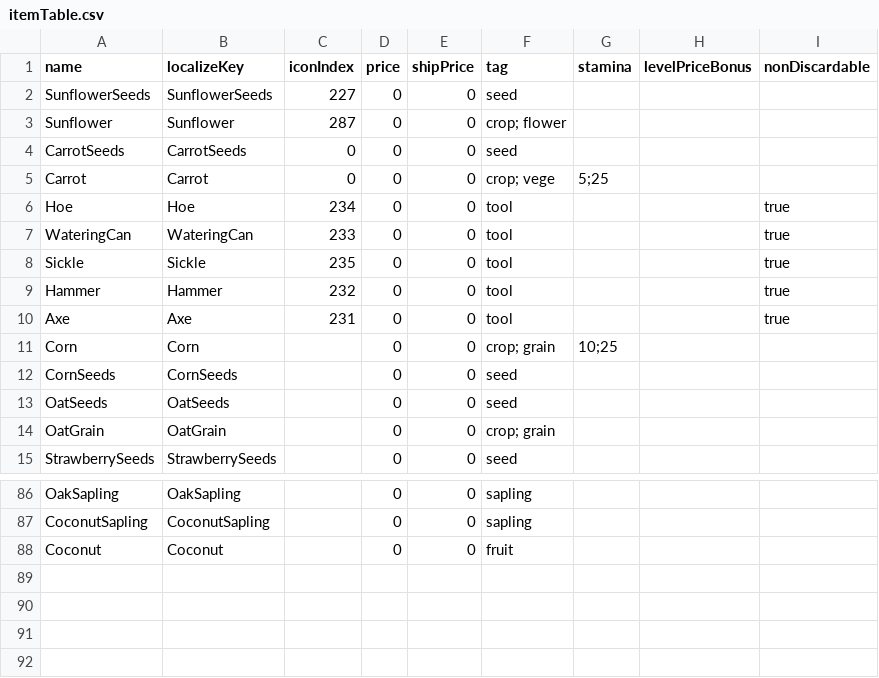
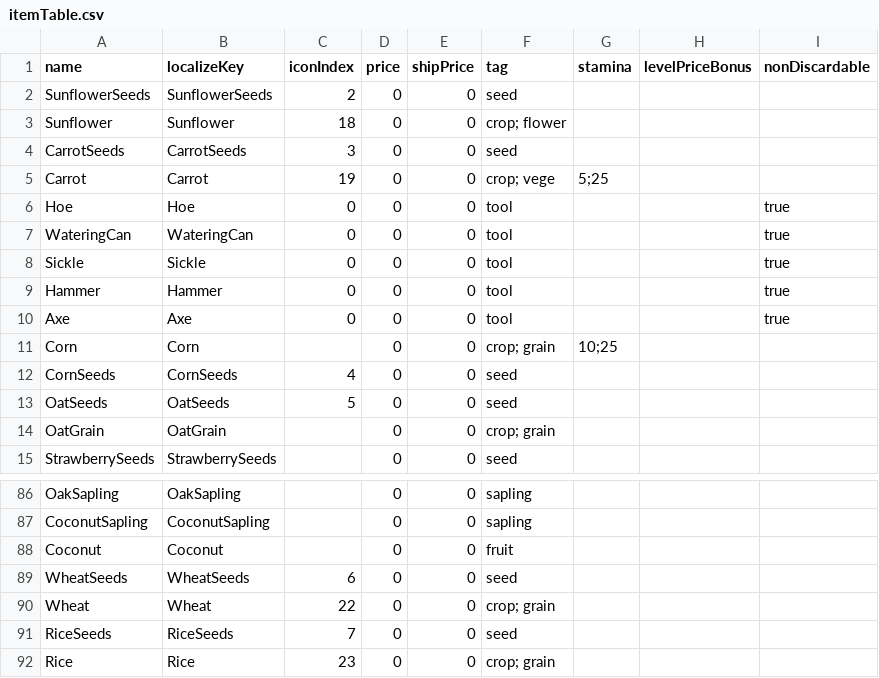
Before and after one commit to dsiver144/PeacefulDaysMZ, a CSV file: data/Database/itemTable.csv, drawn as a sheet; only a part is shown, gaps mark what is left out.

```diff
--- a/data/Database/itemTable.csv
+++ b/data/Database/itemTable.csv
@@ -1,14 +1,14 @@
 name,localizeKey,iconIndex,price,shipPrice,tag,stamina,levelPriceBonus,nonDiscardable
-SunflowerSeeds,SunflowerSeeds,227,0,0,seed,,,
-Sunflower,Sunflower,287,0,0,crop; flower,,,
-CarrotSeeds,CarrotSeeds,0,0,0,seed,,,
-Carrot,Carrot,0,0,0,crop; vege,5;25,,
-Hoe,Hoe,234,0,0,tool,,,true
-WateringCan,WateringCan,233,0,0,tool,,,true
-Sickle,Sickle,235,0,0,tool,,,true
-Hammer,Hammer,232,0,0,tool,,,true
-Axe,Axe,231,0,0,tool,,,true
+SunflowerSeeds,SunflowerSeeds,2,0,0,seed,,,
+Sunflower,Sunflower,18,0,0,crop; flower,,,
+CarrotSeeds,CarrotSeeds,3,0,0,seed,,,
+Carrot,Carrot,19,0,0,crop; vege,5;25,,
+Hoe,Hoe,0,0,0,tool,,,true
+WateringCan,WateringCan,0,0,0,tool,,,true
+Sickle,Sickle,0,0,0,tool,,,true
+Hammer,Hammer,0,0,0,tool,,,true
+Axe,Axe,0,0,0,tool,,,true
 Corn,Corn,,0,0,crop; grain,10;25,,
-CornSeeds,CornSeeds,,0,0,seed,,,
-OatSeeds,OatSeeds,,0,0,seed,,,
+CornSeeds,CornSeeds,4,0,0,seed,,,
+OatSeeds,OatSeeds,5,0,0,seed,,,
 OatGrain,OatGrain,,0,0,crop; grain,,,
@@ -88 +88,5 @@ CoconutSapling,CoconutSapling,,0,0,sapling,,,
 Coconut,Coconut,,0,0,fruit,,,
+WheatSeeds,WheatSeeds,6,0,0,seed,,,
+Wheat,Wheat,22,0,0,crop; grain,,,
+RiceSeeds,RiceSeeds,7,0,0,seed,,,
+Rice,Rice,23,0,0,crop; grain,,,
```
Also changed, not shown: 14 other files.
